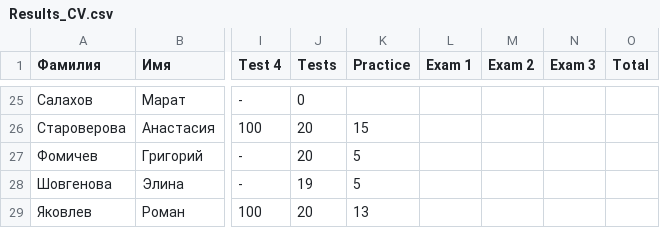
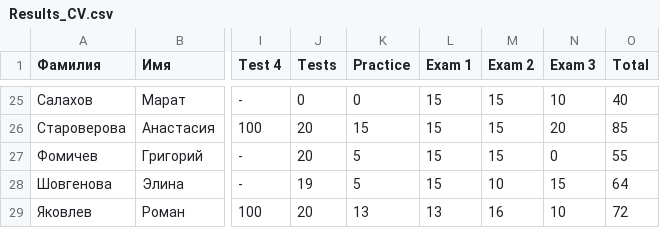
Before and after one commit to labintsev/pabd_cv, a CSV file: Results_CV.csv, drawn as a sheet; only a part is shown, gaps mark what is left out; the diff covers the shown part only; the diff names each change by its address in the sheet, - before the commit and + after, or states it on an @@ line.

Commit message:
Update Results_CV.csv
Exam 2

```diff
--- a/Results_CV.csv
+++ b/Results_CV.csv
-K25 (Practice): (empty)
+K25 (Practice): 0
-L25:L28 (Exam 1): (empty)
+L25:L28 (Exam 1): 15
-M25:M27 (Exam 2): (empty)
+M25:M27 (Exam 2): 15
-N25 (Exam 3): (empty)
+N25 (Exam 3): 10
-O25 (Total): (empty)
+O25 (Total): 40
-N26 (Exam 3): (empty)
+N26 (Exam 3): 20
-O26 (Total): (empty)
+O26 (Total): 85
-N27 (Exam 3): (empty)
+N27 (Exam 3): 0
-O27 (Total): (empty)
+O27 (Total): 55
-M28 (Exam 2): (empty)
+M28 (Exam 2): 10
-N28 (Exam 3): (empty)
+N28 (Exam 3): 15
-O28 (Total): (empty)
+O28 (Total): 64
-L29 (Exam 1): (empty)
+L29 (Exam 1): 13
-M29 (Exam 2): (empty)
+M29 (Exam 2): 16
-N29 (Exam 3): (empty)
+N29 (Exam 3): 10
-O29 (Total): (empty)
+O29 (Total): 72
```
Also changed, not shown: 33 edited cells elsewhere in this file.
